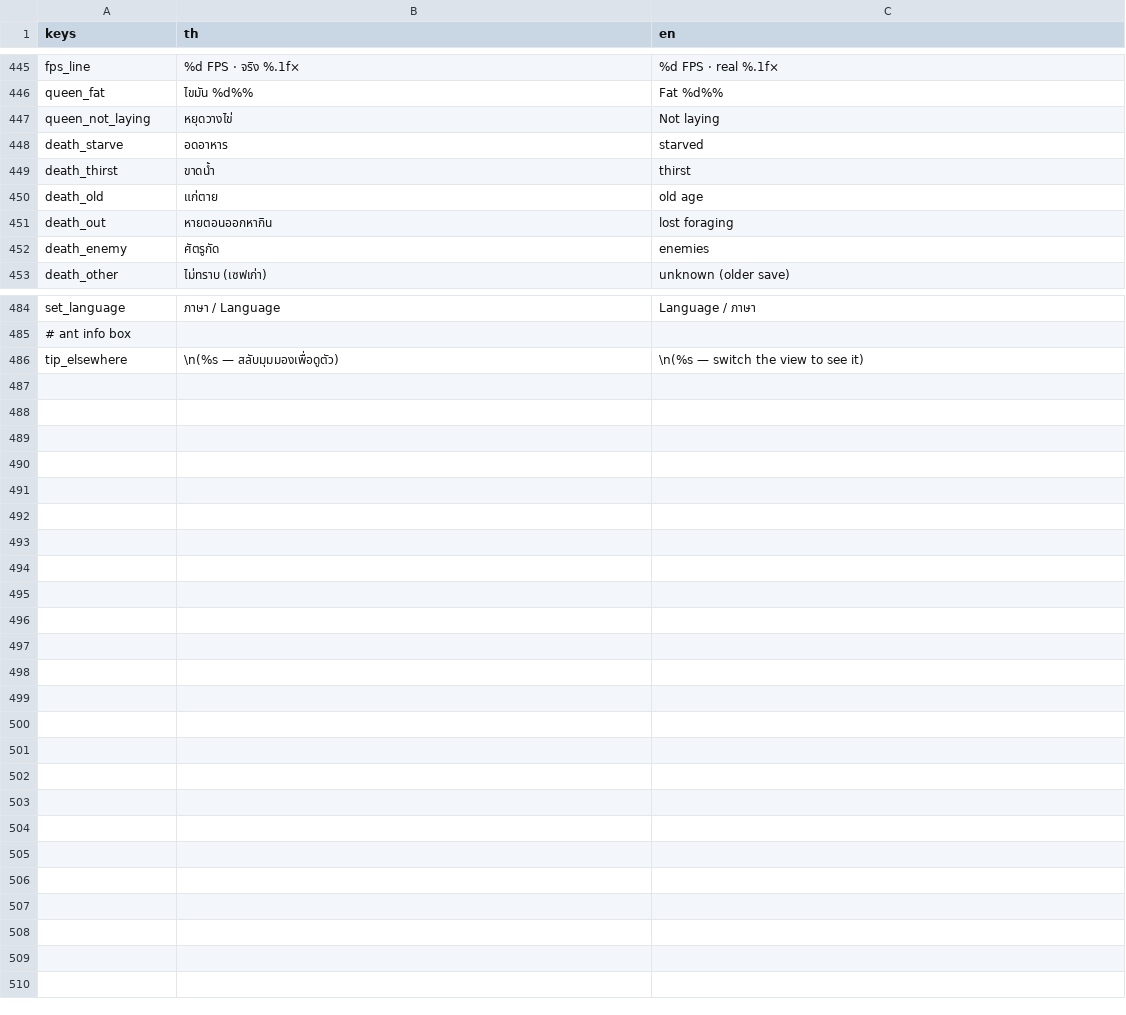
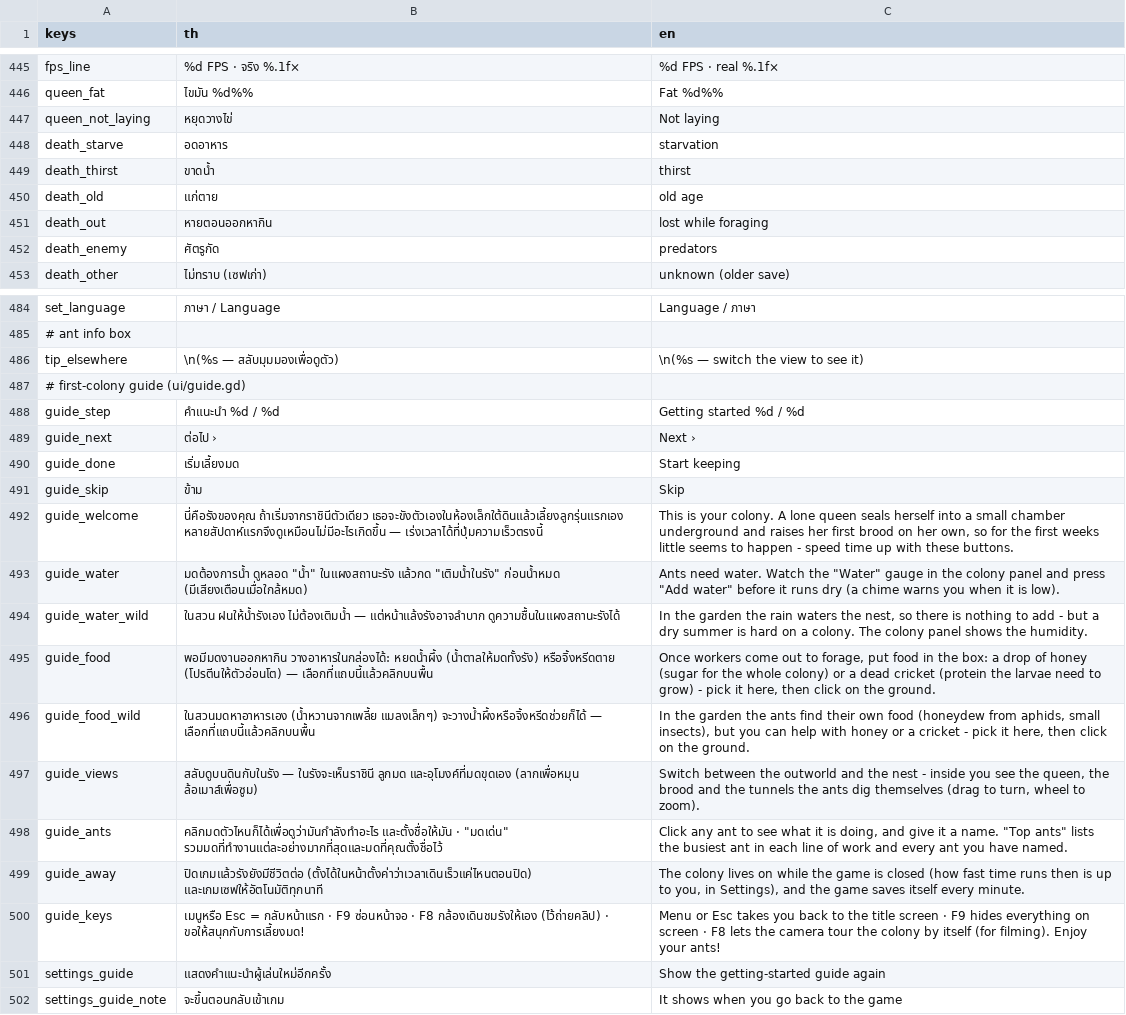
Before and after one commit to yasirrenseb01-design/AntFarm, a CSV file: lang/strings.csv, drawn as a sheet; only a part is shown, gaps mark what is left out; the diff covers the shown part only.

```diff
--- a/lang/strings.csv
+++ b/lang/strings.csv
@@ -447,7 +447,7 @@ queen_fat,ไขมัน %d%%,Fat %d%%
 queen_not_laying,หยุดวางไข่,Not laying
-death_starve,อดอาหาร,starved
+death_starve,อดอาหาร,starvation
 death_thirst,ขาดน้ำ,thirst
 death_old,แก่ตาย,old age
-death_out,หายตอนออกหากิน,lost foraging
-death_enemy,ศัตรูกัด,enemies
+death_out,หายตอนออกหากิน,lost while foraging
+death_enemy,ศัตรูกัด,predators
 death_other,ไม่ทราบ (เซฟเก่า),unknown (older save)
@@ -486 +486,17 @@ set_language,ภาษา / Language,Language / ภาษา
 tip_elsewhere,\n(%s — สลับมุมมองเพื่อดูตัว),\n(%s — switch the view to see it)
+# first-colony guide (ui/guide.gd),,
+guide_step,คำแนะนำ %d / %d,Getting started %d / %d
+guide_next,ต่อไป ›,Next ›
+guide_done,เริ่มเลี้ยงมด,Start keeping
+guide_skip,ข้าม,Skip
+guide_welcome,นี่คือรังของคุณ ถ้าเริ่มจากราชินีตัวเดียว เธอจะขังตัวเองในห้องเล็กใต้ดินแล้วเลี้ยงลูกรุ่นแรกเอง หลายสัปดาห์แรกจึงดูเหมือนไม่มีอะไรเกิดขึ้น — เร่งเวลาได้ที่ปุ่มความเร็วตรงนี้,"This is your colony. A lone queen seals herself into a small chamber underground and raises her first brood on her own, so for the first weeks little seems to happen - speed time up with these buttons."
+guide_water,"มดต้องการน้ำ ดูหลอด ""น้ำ"" ในแผงสถานะรัง แล้วกด ""เติมน้ำในรัง"" ก่อนน้ำหมด (มีเสียงเตือนเมื่อใกล้หมด)","Ants need water. Watch the ""Water"" gauge in the colony panel and press ""Add water"" before it runs dry (a chime warns you when it is low)."
+guide_water_wild,ในสวน ฝนให้น้ำรังเอง ไม่ต้องเติมน้ำ — แต่หน้าแล้งรังอาจลำบาก ดูความชื้นในแผงสถานะรังได้,"In the garden the rain waters the nest, so there is nothing to add - but a dry summer is hard on a colony. The colony panel shows the humidity."
+guide_food,พอมีมดงานออกหากิน วางอาหารในกล่องได้: หยดน้ำผึ้ง (น้ำตาลให้มดทั้งรัง) หรือจิ้งหรีดตาย (โปรตีนให้ตัวอ่อนโต) — เลือกที่แถบนี้แล้วคลิกบนพื้น,"Once workers come out to forage, put food in the box: a drop of honey (sugar for the whole colony) or a dead cricket (protein the larvae need to grow) - pick it here, then click on the ground."
+guide_food_wild,ในสวนมดหาอาหารเอง (น้ำหวานจากเพลี้ย แมลงเล็กๆ) จะวางน้ำผึ้งหรือจิ้งหรีดช่วยก็ได้ — เลือกที่แถบนี้แล้วคลิกบนพื้น,"In the garden the ants find their own food (honeydew from aphids, small insects), but you can help with honey or a cricket - pick it here, then click on the ground."
+guide_views,สลับดูบนดินกับในรัง — ในรังจะเห็นราชินี ลูกมด และอุโมงค์ที่มดขุดเอง (ลากเพื่อหมุน ล้อเมาส์เพื่อซูม),"Switch between the outworld and the nest - inside you see the queen, the brood and the tunnels the ants dig themselves (drag to turn, wheel to zoom)."
+guide_ants,"คลิกมดตัวไหนก็ได้เพื่อดูว่ามันกำลังทำอะไร และตั้งชื่อให้มัน · ""มดเด่น"" รวมมดที่ทำงานแต่ละอย่างมากที่สุดและมดที่คุณตั้งชื่อไว้","Click any ant to see what it is doing, and give it a name. ""Top ants"" lists the busiest ant in each line of work and every ant you have named."
+guide_away,ปิดเกมแล้วรังยังมีชีวิตต่อ (ตั้งได้ในหน้าตั้งค่าว่าเวลาเดินเร็วแค่ไหนตอนปิด) และเกมเซฟให้อัตโนมัติทุกนาที,"The colony lives on while the game is closed (how fast time runs then is up to you, in Settings), and the game saves itself every minute."
+guide_keys,เมนูหรือ Esc = กลับหน้าแรก · F9 ซ่อนหน้าจอ · F8 กล้องเดินชมรังให้เอง (ไว้ถ่ายคลิป) · ขอให้สนุกกับการเลี้ยงมด!,Menu or Esc takes you back to the title screen · F9 hides everything on screen · F8 lets the camera tour the colony by itself (for filming). Enjoy your ants!
+settings_guide,แสดงคำแนะนำผู้เล่นใหม่อีกครั้ง,Show the getting-started guide again
+settings_guide_note,จะขึ้นตอนกลับเข้าเกม,It shows when you go back to the game
```
Also changed, not shown: 14 edited cells elsewhere in this file, 14 other files.
